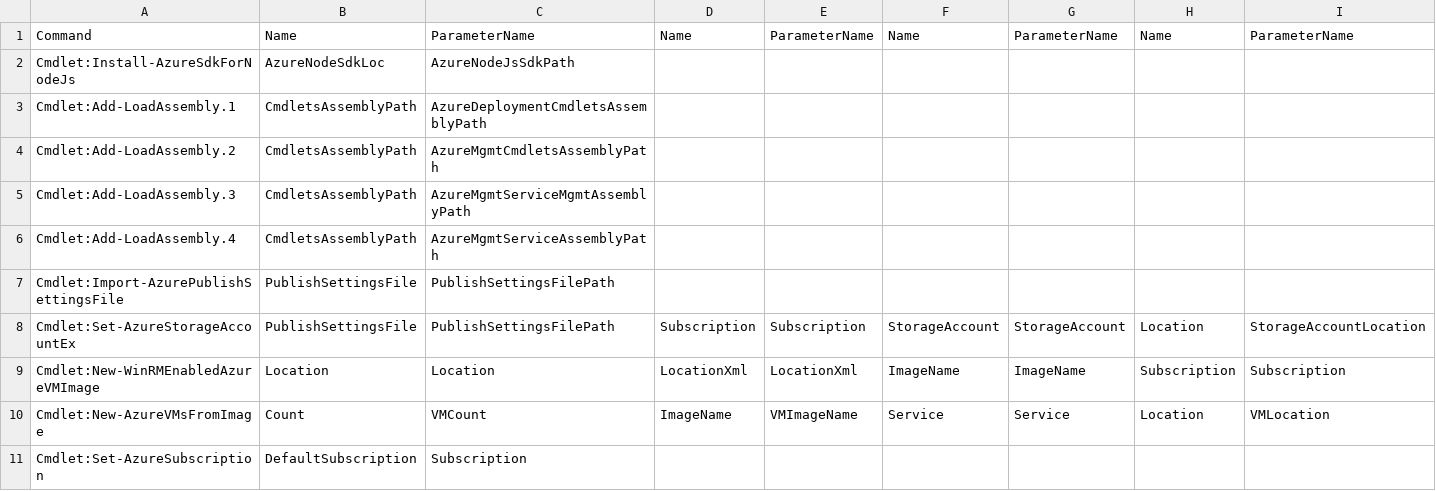
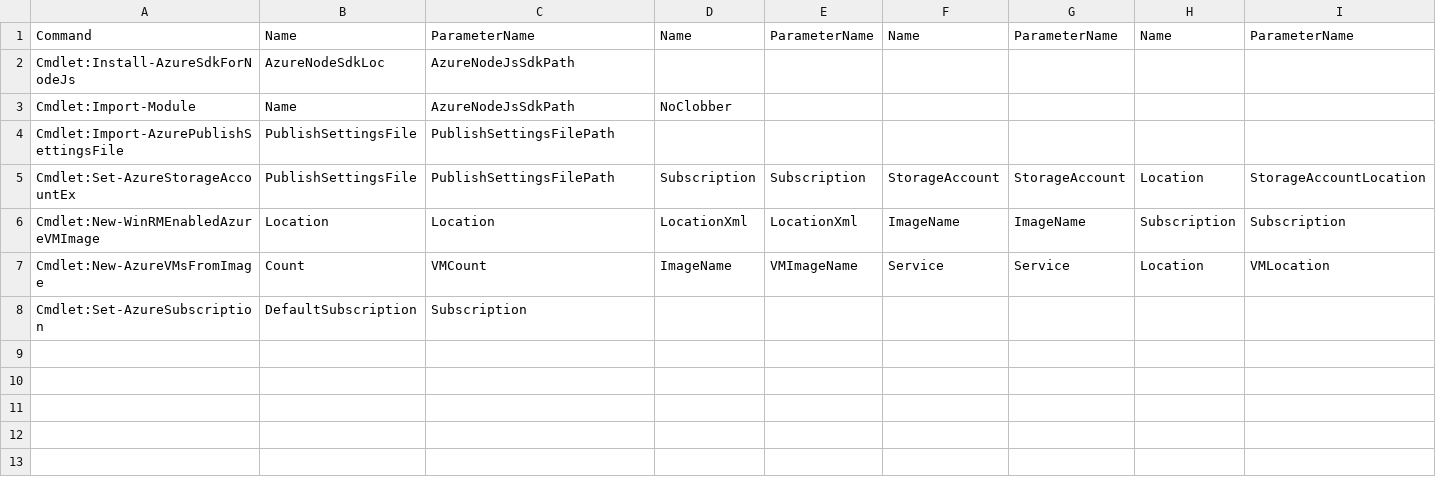
Before and after one commit to selvamohandoss/inst4wa, a CSV file: Inst4WA.Test/TestCases/Test-Azure-New-AzureVMsFromImage/CommandParams.csv, drawn as a sheet; only a part is shown; removed rows and columns are numbered as before the commit, all else as after; rows hold the shown columns only; the diff names each change by its address in the sheet, - before the commit and + after, or states it on an @@ line.

```diff
--- a/Inst4WA.Test/TestCases/Test-Azure-New-AzureVMsFromImage/CommandParams.csv
+++ b/Inst4WA.Test/TestCases/Test-Azure-New-AzureVMsFromImage/CommandParams.csv
-row 3: Cmdlet:Add-LoadAssembly.1 | CmdletsAssemblyPath | AzureDeploymentCmdletsAssemblyPath
-row 4: Cmdlet:Add-LoadAssembly.2 | CmdletsAssemblyPath | AzureMgmtCmdletsAssemblyPath
-row 5: Cmdlet:Add-LoadAssembly.3 | CmdletsAssemblyPath | AzureMgmtServiceMgmtAssemblyPath
-row 6: Cmdlet:Add-LoadAssembly.4 | CmdletsAssemblyPath | AzureMgmtServiceAssemblyPath
+row 3: Cmdlet:Import-Module | Name | AzureNodeJsSdkPath | NoClobber
```
Also changed, not shown: Inst4WA.Test/TestCases/Test-AddAzureWebRole/ParamValues.csv, Inst4WA.Test/TestCases/Test-Azure-New-AzureVMsFromImage/ParamValues.csv, 21 other files.
